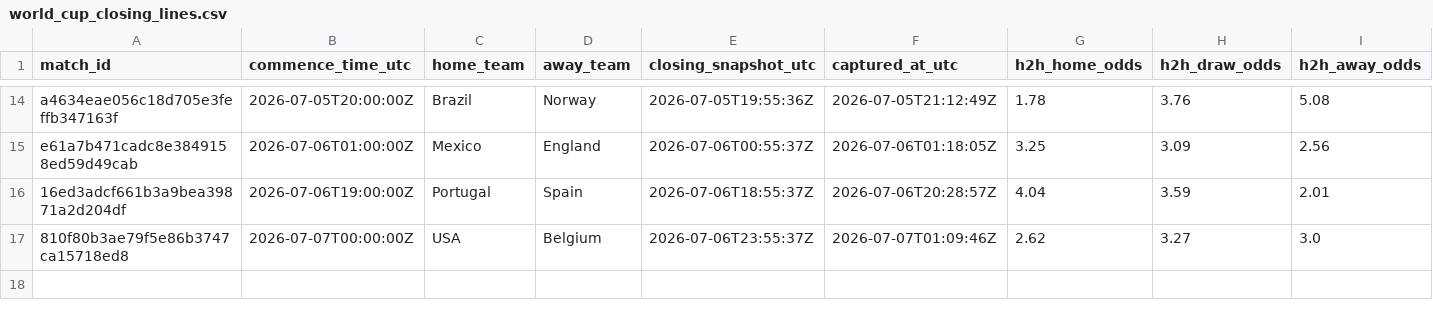
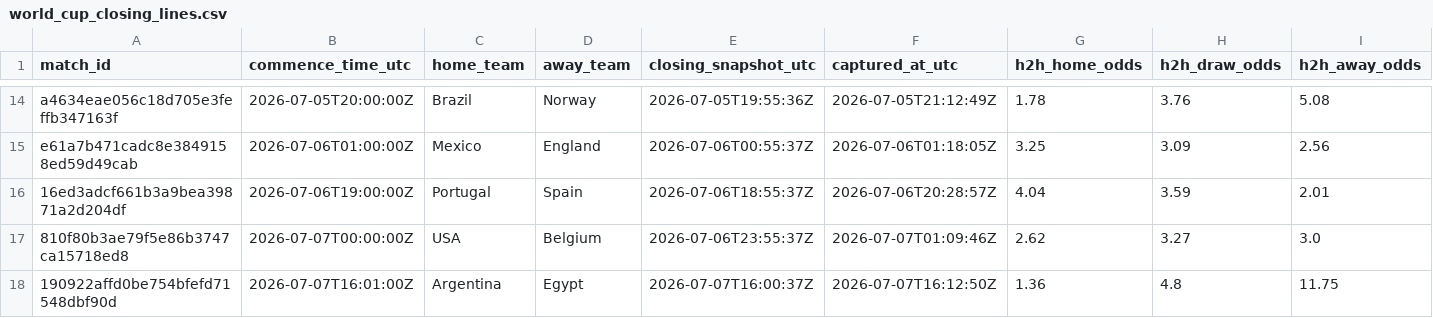
Before and after one commit to 45955360/closingline, a CSV file: data/world_cup_closing_lines.csv, drawn as a sheet; only a part is shown, gaps mark what is left out; rows hold the shown columns only; the diff names each change by its address in the sheet, - before the commit and + after, or states it on an @@ line.

```diff
--- a/data/world_cup_closing_lines.csv
+++ b/data/world_cup_closing_lines.csv
+row 18: 190922affd0be754bfefd71548dbf90d | 2026-07-07T16:01:00Z | Argentina | Egypt | 2026-07-07T16:00:37Z | 2026-07-07T16:12:50Z | 1.36 | 4.8 | 11.75
```
Also changed, not shown: 2 other files.
